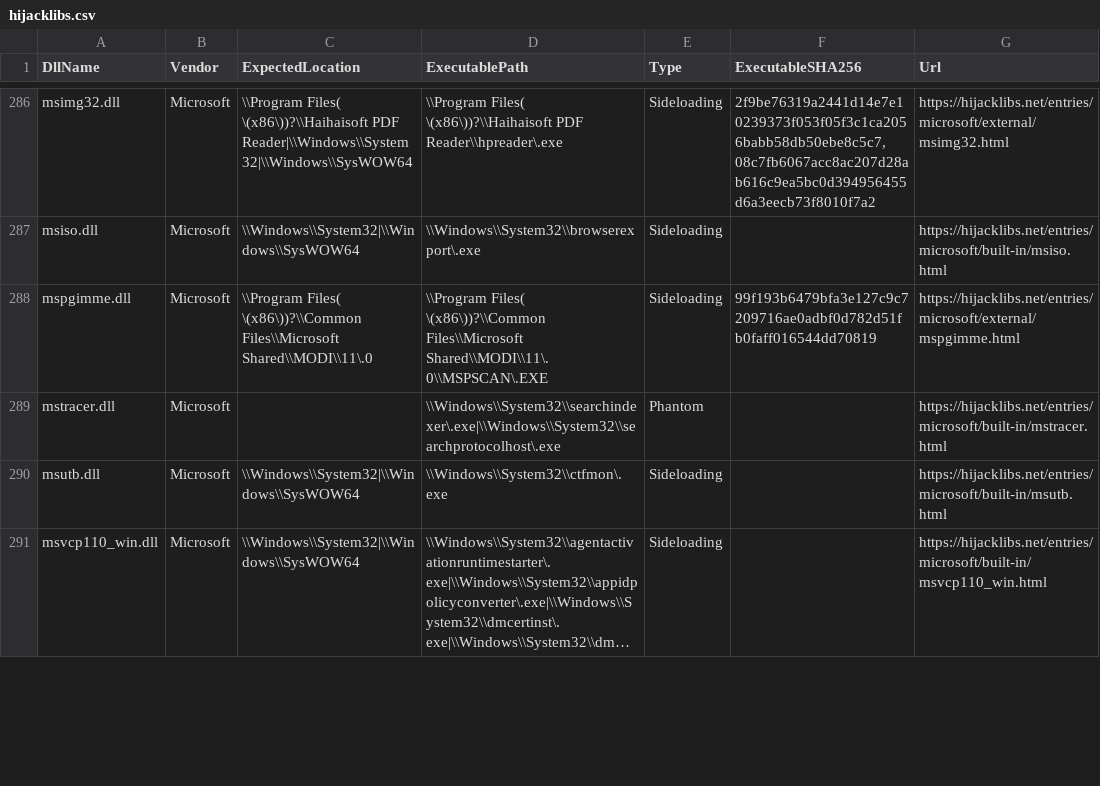
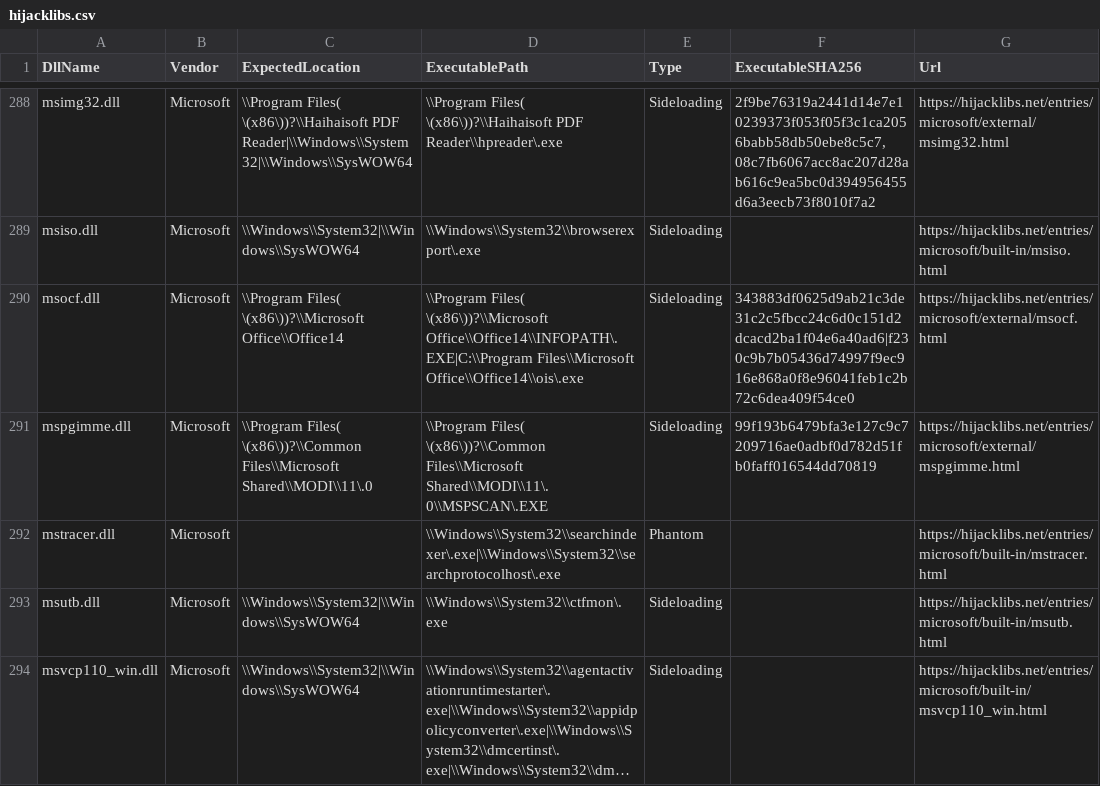
Before and after one commit to Ununp3ntium115/Custom-Yara-Rules, a CSV file: detection-data/hijacklibs.csv, drawn as a sheet; only a part is shown, gaps mark what is left out; long unchanged cells end in …; the diff covers the shown part only; the diff names each change by its address in the sheet, - before the commit and + after, or states it on an @@ line.

```diff
--- a/detection-data/hijacklibs.csv
+++ b/detection-data/hijacklibs.csv
+row 290: msocf.dll | Microsoft | \\Program Files( \(x86\))?\\Microsoft Office\\Office14 | \\Program Files( \(x86\))?\\Microsoft Office\\Office14\\INFOPATH\.EXE|C:\\Program Files\\Microsoft Office\\Office14\\ois\.exe | Sideloading | 343883df0625d9ab21c3de31c2c5fbcc24c6d0c151d2dcacd2ba1f04e6a40ad6|f230c9b7b05436d74997f9ec916e868a0f8e96041feb1c2b72c6dea409f54ce0 | https://hijacklibs.net/entries/microsoft/external/msocf.html
```
Also changed, not shown: 7 added rows and 4 edited cells elsewhere in this file, detection-data/Eventlogs.csv, detection-data/lolrmm.csv, 57 other files.
